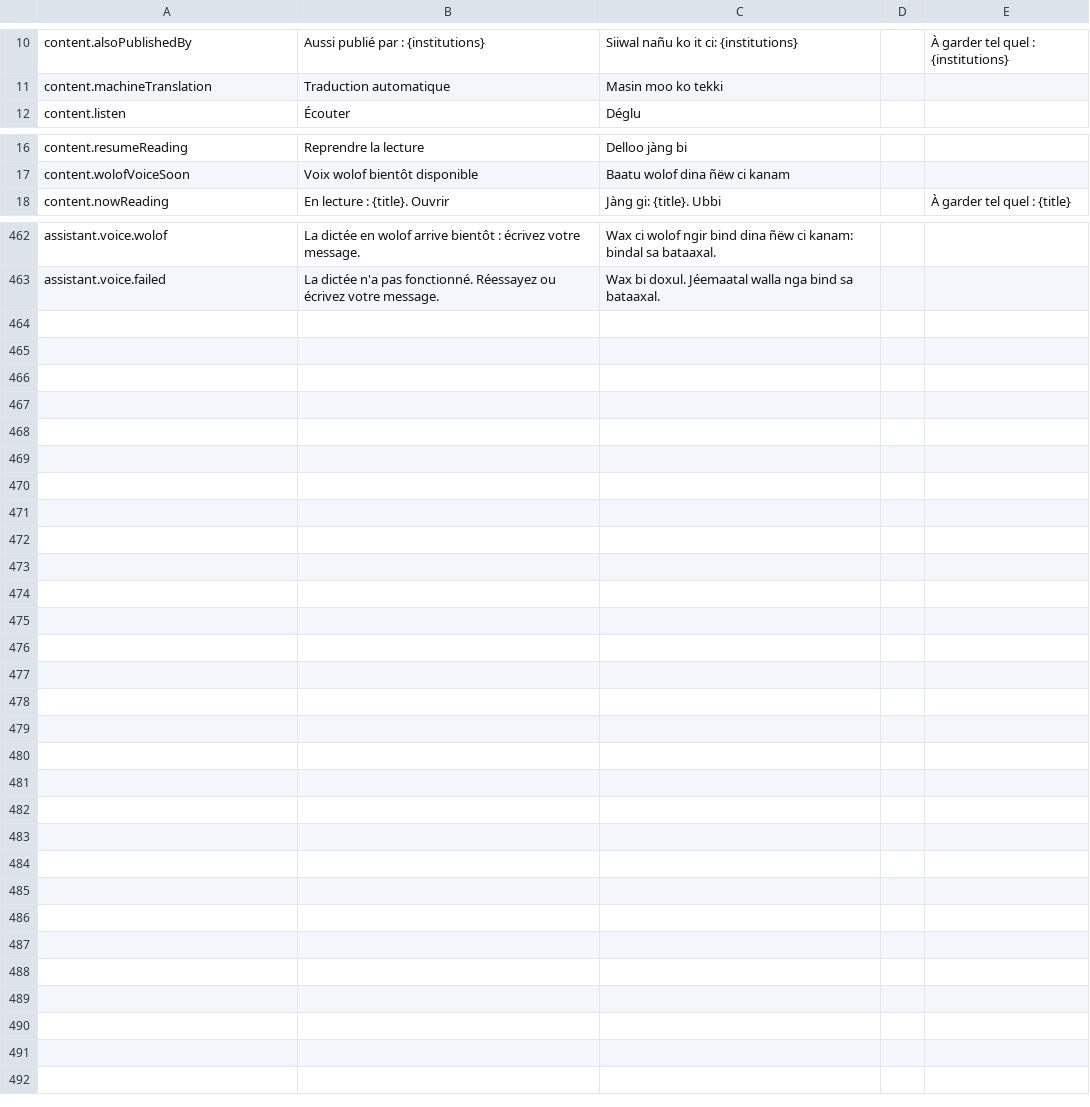
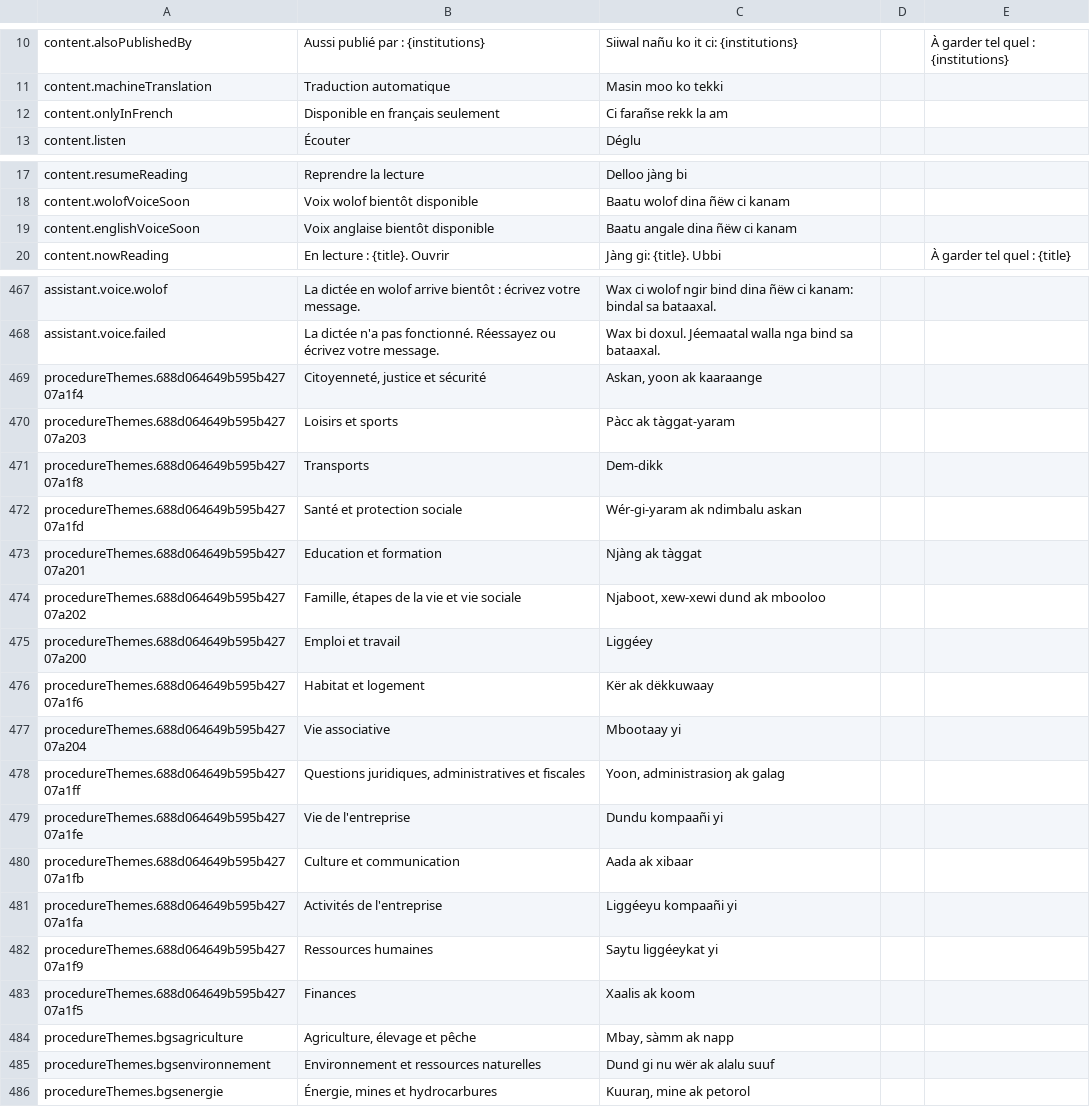
Before and after one commit to Seydina-s/bic-gouv-sn, a CSV file: docs/traduction/wolof-a-relire.csv, drawn as a sheet; only a part is shown, gaps mark what is left out; the diff covers the shown part only; the diff names each change by its address in the sheet, - before the commit and + after, or states it on an @@ line.

Commit message:
feat: procedure sheets translated like articles, theme titles in three languages (ML-14b, ML-14c) (#373)
* wip: procedure sheets in the chosen language (ML-14)

* wip: app asks procedures in the chosen language (ML-14)

* chore: backlog ML-14a

* wip: optional chain

* wip: procedure sheet translation (ML-14b)

* wip: runbook and backlog ML-14b

* wip: test without assertion

* wip: procedure theme titles (ML-14c)

```diff
--- a/docs/traduction/wolof-a-relire.csv
+++ b/docs/traduction/wolof-a-relire.csv
+row 12: content.onlyInFrench | Disponible en français seulement | Ci farañse rekk la am
+row 19: content.englishVoiceSoon | Voix anglaise bientôt disponible | Baatu angale dina ñëw ci kanam
+row 469: procedureThemes.688d064649b595b42707a1f4 | Citoyenneté, justice et sécurité | Askan, yoon ak kaaraange
+row 470: procedureThemes.688d064649b595b42707a203 | Loisirs et sports | Pàcc ak tàggat-yaram
+row 471: procedureThemes.688d064649b595b42707a1f8 | Transports | Dem-dikk
+row 472: procedureThemes.688d064649b595b42707a1fd | Santé et protection sociale | Wér-gi-yaram ak ndimbalu askan
+row 473: procedureThemes.688d064649b595b42707a201 | Education et formation | Njàng ak tàggat
+row 474: procedureThemes.688d064649b595b42707a202 | Famille, étapes de la vie et vie sociale | Njaboot, xew-xewi dund ak mbooloo
+row 475: procedureThemes.688d064649b595b42707a200 | Emploi et travail | Liggéey
+row 476: procedureThemes.688d064649b595b42707a1f6 | Habitat et logement | Kër ak dëkkuwaay
+row 477: procedureThemes.688d064649b595b42707a204 | Vie associative | Mbootaay yi
+row 478: procedureThemes.688d064649b595b42707a1ff | Questions juridiques, administratives et fiscales | Yoon, administrasioŋ ak galag
+row 479: procedureThemes.688d064649b595b42707a1fe | Vie de l'entreprise | Dundu kompaañi yi
+row 480: procedureThemes.688d064649b595b42707a1fb | Culture et communication | Aada ak xibaar
+row 481: procedureThemes.688d064649b595b42707a1fa | Activités de l'entreprise | Liggéeyu kompaañi yi
+row 482: procedureThemes.688d064649b595b42707a1f9 | Ressources humaines | Saytu liggéeykat yi
+row 483: procedureThemes.688d064649b595b42707a1f5 | Finances | Xaalis ak koom
+row 484: procedureThemes.bgsagriculture | Agriculture, élevage et pêche | Mbay, sàmm ak napp
+row 485: procedureThemes.bgsenvironnement | Environnement et ressources naturelles | Dund gi nu wër ak alalu suuf
+row 486: procedureThemes.bgsenergie | Énergie, mines et hydrocarbures | Kuuraŋ, mine ak petorol
```
Also changed, not shown: 3 added rows elsewhere in this file, 20 other files.
